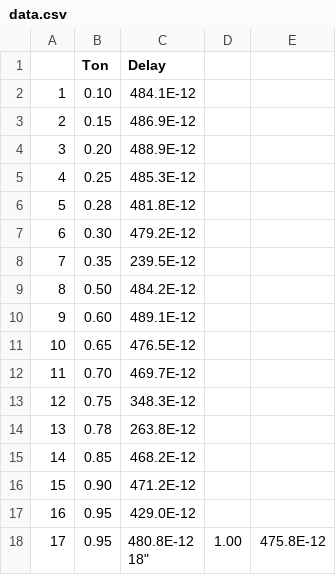
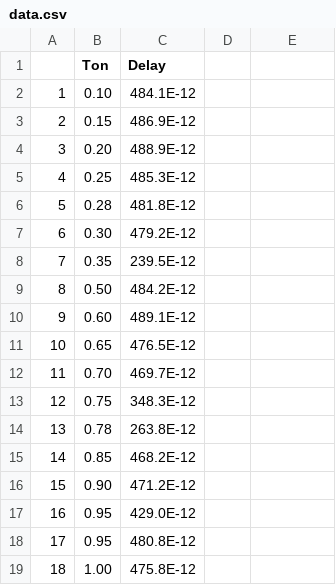
Before and after one commit to pedrofausto/Reliability, a CSV file: data.csv, drawn as a sheet.

Commit message:
Fixing typo

```diff
--- a/data.csv
+++ b/data.csv
@@ -17,3 +17,3 @@
 "16","0.95","429.0E-12"
-"17","0.95","480.8E-12
-"18","1.00","475.8E-12"
+"17","0.95","480.8E-12"
+"18","1.00","475.8E-12"
```
